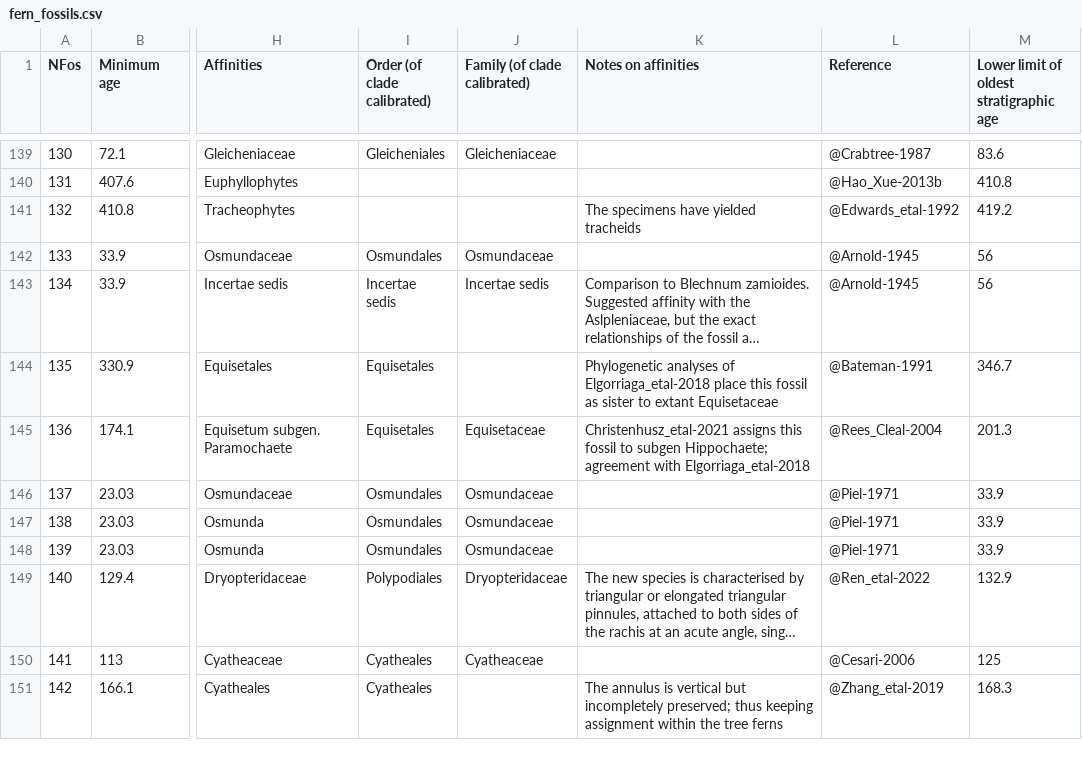
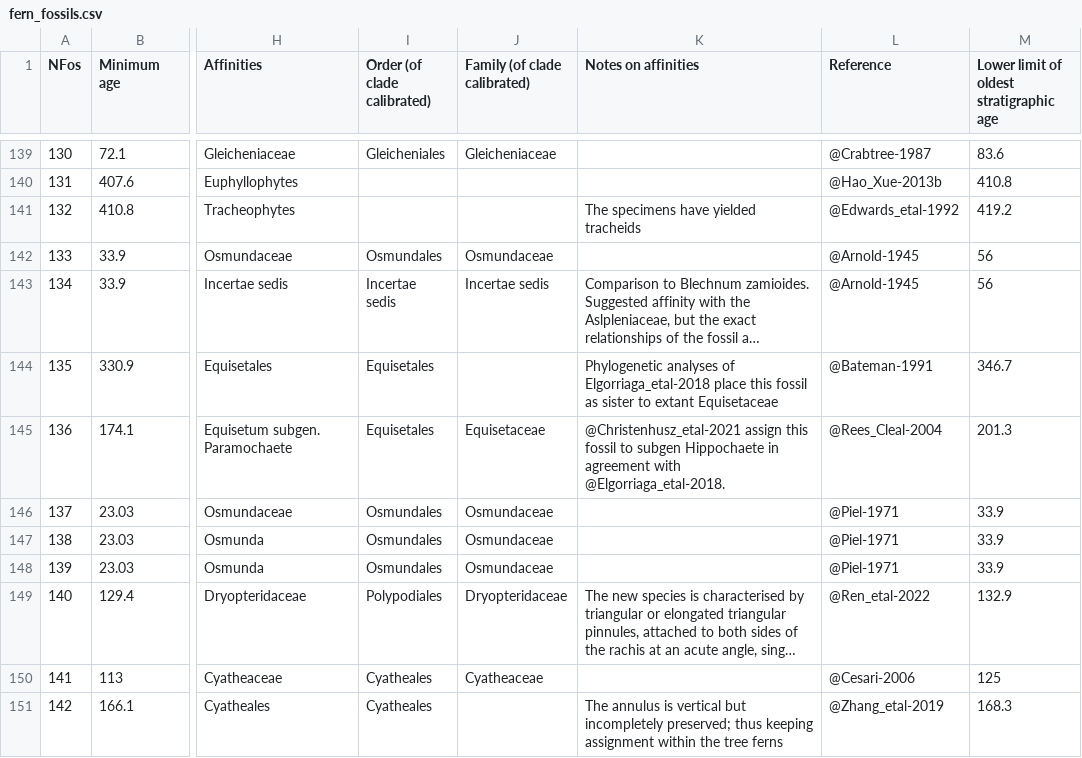
Before and after one commit to fernphy/ferncal, a CSV file: fern_fossils.csv, drawn as a sheet; only a part is shown, gaps mark what is left out; long unchanged cells end in …; the diff names each change by its address in the sheet, - before the commit and + after, or states it on an @@ line.

Commit message:
Fix note for n_fos 136

```diff
--- a/fern_fossils.csv
+++ b/fern_fossils.csv
-K145 (Notes on affinities): Christenhusz_etal-2021 assigns this fossil to subgen Hippochaete; agreement with Elgorriaga_etal-2018
+K145 (Notes on affinities): @Christenhusz_etal-2021 assign this fossil to subgen Hippochaete in agreement with @Elgorriaga_etal-2018.
```
